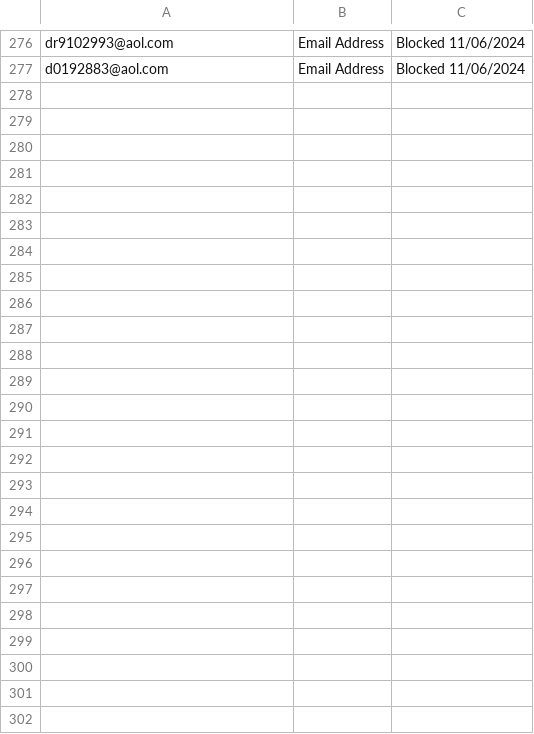
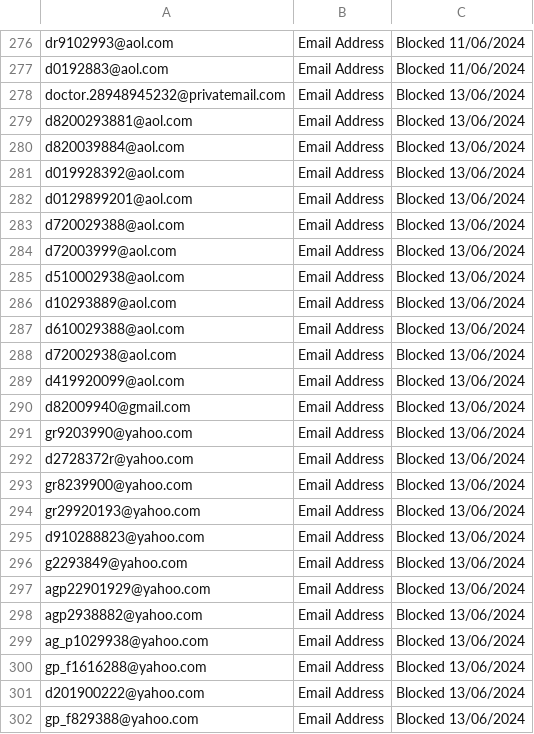
Before and after one commit to DHCW-Operational-Security/TI, a CSV file: Phishing/OfficeSupplyFraudIoCs.csv, drawn as a sheet; only a part is shown, gaps mark what is left out.

Commit message:
Update OfficeSupplyFraudIoCs.csv
added 25 new emails

```diff
--- a/Phishing/OfficeSupplyFraudIoCs.csv
+++ b/Phishing/OfficeSupplyFraudIoCs.csv
@@ -277 +277,26 @@ dr9102993@aol.com,Email Address,Blocked 11/06/2024
 d0192883@aol.com,Email Address,Blocked 11/06/2024
+doctor.28948945232@privatemail.com,Email Address,Blocked 13/06/2024
+d8200293881@aol.com,Email Address,Blocked 13/06/2024
+d820039884@aol.com,Email Address,Blocked 13/06/2024
+d019928392@aol.com,Email Address,Blocked 13/06/2024
+d0129899201@aol.com,Email Address,Blocked 13/06/2024
+d720029388@aol.com,Email Address,Blocked 13/06/2024
+d72003999@aol.com,Email Address,Blocked 13/06/2024
+d510002938@aol.com,Email Address,Blocked 13/06/2024
+d10293889@aol.com,Email Address,Blocked 13/06/2024
+d610029388@aol.com,Email Address,Blocked 13/06/2024
+d72002938@aol.com,Email Address,Blocked 13/06/2024
+d419920099@aol.com,Email Address,Blocked 13/06/2024
+d82009940@gmail.com,Email Address,Blocked 13/06/2024
+gr9203990@yahoo.com,Email Address,Blocked 13/06/2024
+d2728372r@yahoo.com,Email Address,Blocked 13/06/2024
+gr8239900@yahoo.com,Email Address,Blocked 13/06/2024
+gr29920193@yahoo.com,Email Address,Blocked 13/06/2024
+d910288823@yahoo.com,Email Address,Blocked 13/06/2024
+g2293849@yahoo.com,Email Address,Blocked 13/06/2024
+agp22901929@yahoo.com,Email Address,Blocked 13/06/2024
+agp2938882@yahoo.com,Email Address,Blocked 13/06/2024
+ag_p1029938@yahoo.com,Email Address,Blocked 13/06/2024
+gp_f1616288@yahoo.com,Email Address,Blocked 13/06/2024
+d201900222@yahoo.com,Email Address,Blocked 13/06/2024
+gp_f829388@yahoo.com,Email Address,Blocked 13/06/2024
```
